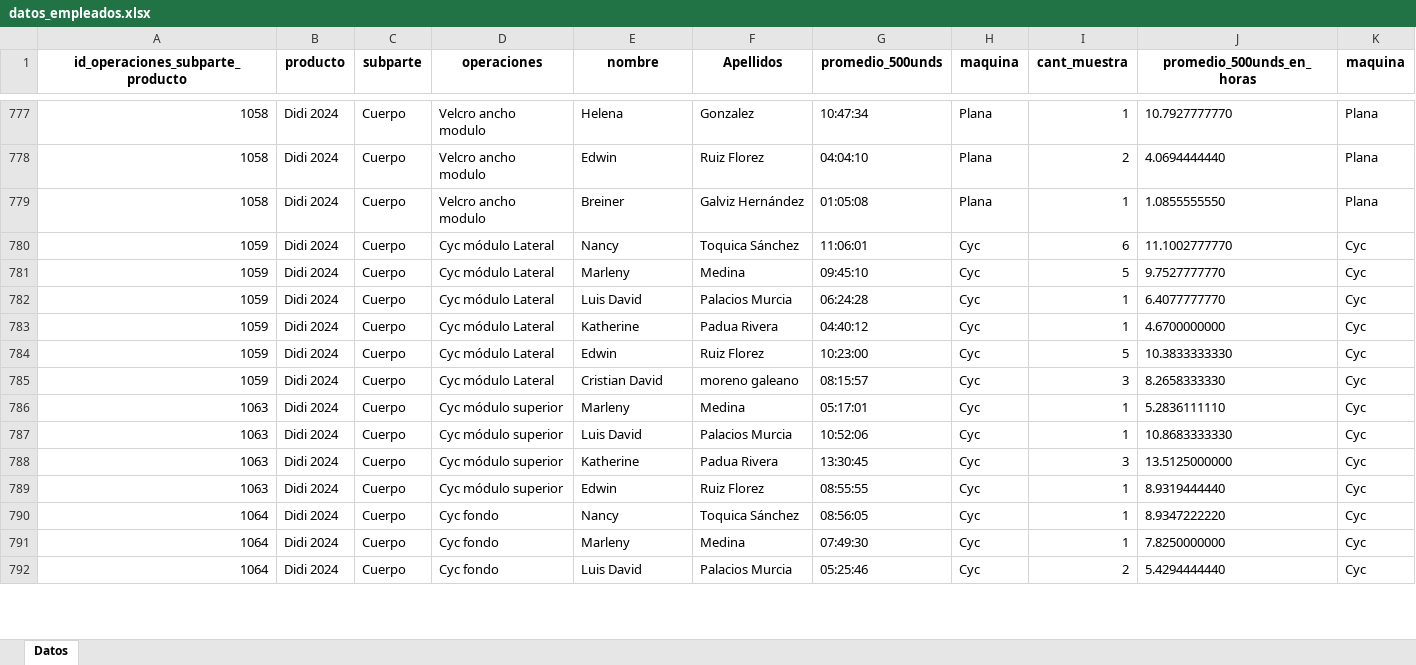
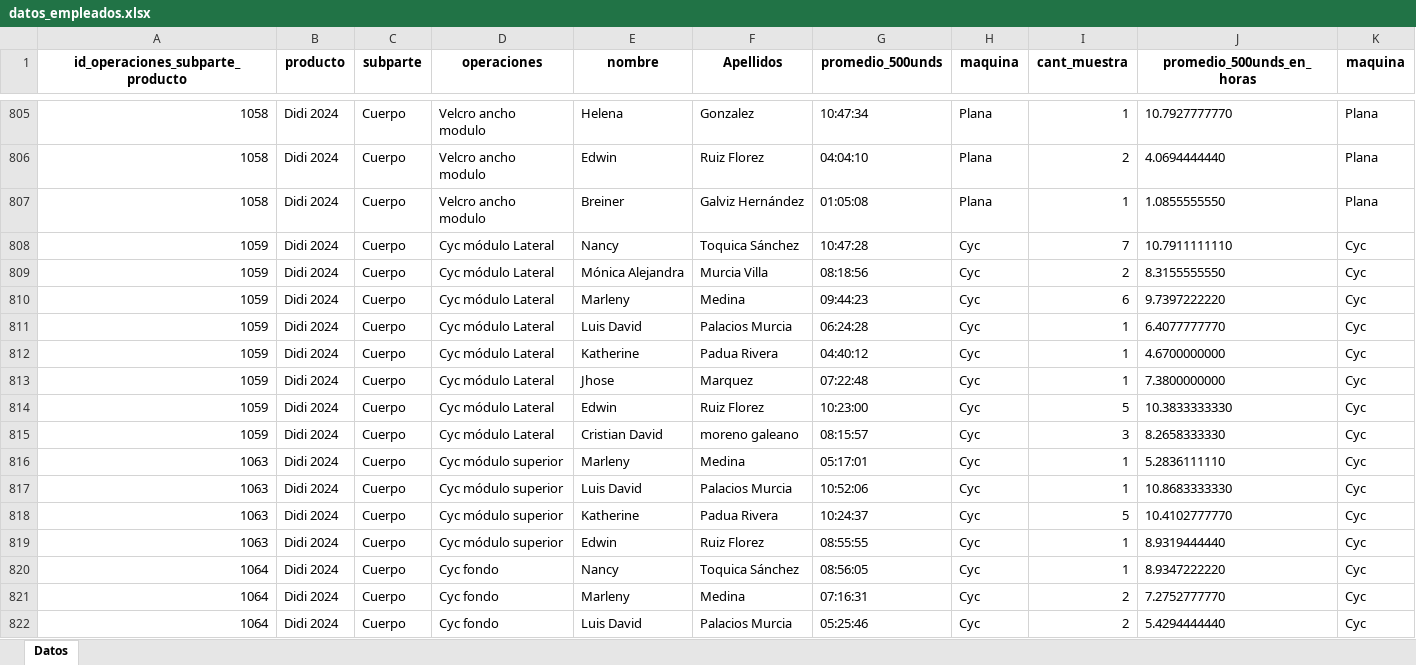
Before and after one commit to ibarajas248/Tiempos_produccion_khushi, an Excel workbook: datos_empleados.xlsx, sheet Datos, drawn as a sheet; only a part is shown, gaps mark what is left out; values as stored, in another font and other column widths than the file's, no borders; addresses are those after the commit; the diff covers the shown part only; the diff names each change by its address in the sheet, - before the commit and + after, or states it on an @@ line.

```diff
--- a/datos_empleados.xlsx (sheet Datos)
+++ b/datos_empleados.xlsx (sheet Datos)
-G808 (promedio_500unds): 11:06:01
+G808 (promedio_500unds): 10:47:28
-I808 (cant_muestra): 6
+I808 (cant_muestra): 7
-J808 (promedio_500unds_en_horas): 11.1002777770
+J808 (promedio_500unds_en_horas): 10.7911111110
+row 809: 1059 | Didi 2024 | Cuerpo | Cyc módulo Lateral | Mónica Alejandra | Murcia Villa | 08:18:56 | Cyc | 2 | 8.3155555550 | Cyc
-G810 (promedio_500unds): 09:45:10
+G810 (promedio_500unds): 09:44:23
-I810 (cant_muestra): 5
+I810 (cant_muestra): 6
-J810 (promedio_500unds_en_horas): 9.7527777770
+J810 (promedio_500unds_en_horas): 9.7397222220
+row 813: 1059 | Didi 2024 | Cuerpo | Cyc módulo Lateral | Jhose | Marquez | 07:22:48 | Cyc | 1 | 7.3800000000 | Cyc
-G818 (promedio_500unds): 13:30:45
+G818 (promedio_500unds): 10:24:37
-I818 (cant_muestra): 3
+I818 (cant_muestra): 5
-J818 (promedio_500unds_en_horas): 13.5125000000
+J818 (promedio_500unds_en_horas): 10.4102777770
-G821 (promedio_500unds): 07:49:30
+G821 (promedio_500unds): 07:16:31
-I821 (cant_muestra): 1
+I821 (cant_muestra): 2
-J821 (promedio_500unds_en_horas): 7.8250000000
+J821 (promedio_500unds_en_horas): 7.2752777770
```
Also changed, not shown: 40 added rows, 1 removed row and 224 edited cells elsewhere in this sheet, datos_empleados_todas.xlsx, datos_generales.xlsx.
